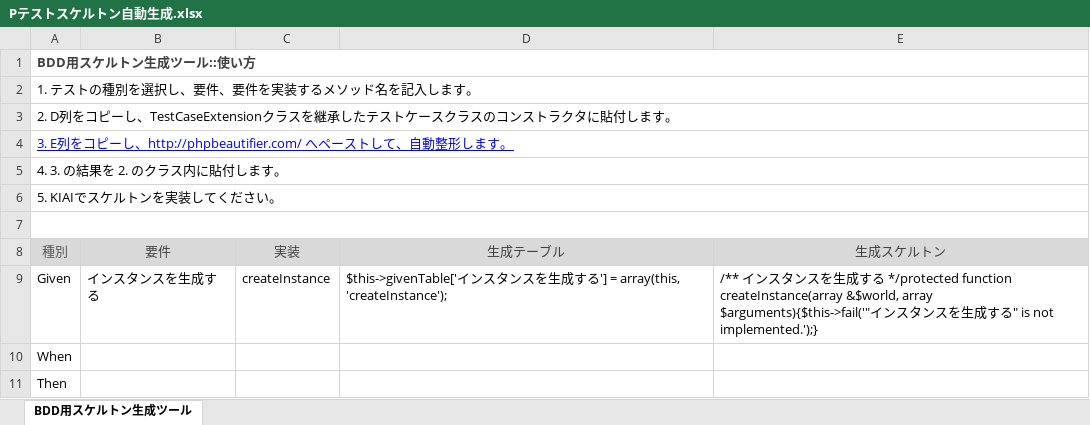
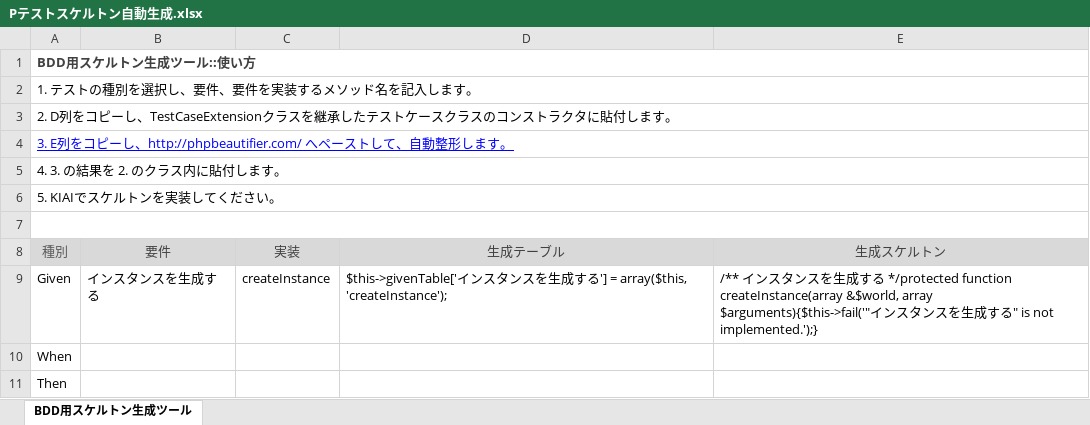
Before and after one commit to danmaq/unityCrash, an Excel workbook: Pテストスケルトン自動生成.xlsx, sheet BDD用スケルトン生成ツール, drawn as a sheet; values as stored, in another font and other column widths than the file's, no borders; conditional formats not drawn; the diff names each change by its address in the sheet, - before the commit and + after, or states it on an @@ line.

Commit message:
modded text.

```diff
--- a/Pテストスケルトン自動生成.xlsx (sheet BDD用スケルトン生成ツール)
+++ b/Pテストスケルトン自動生成.xlsx (sheet BDD用スケルトン生成ツール)
-D9 (生成テーブル): …'] = array(this, 'createInstance');
+D9 (生成テーブル): …'] = array($this, 'createInstance');
```
